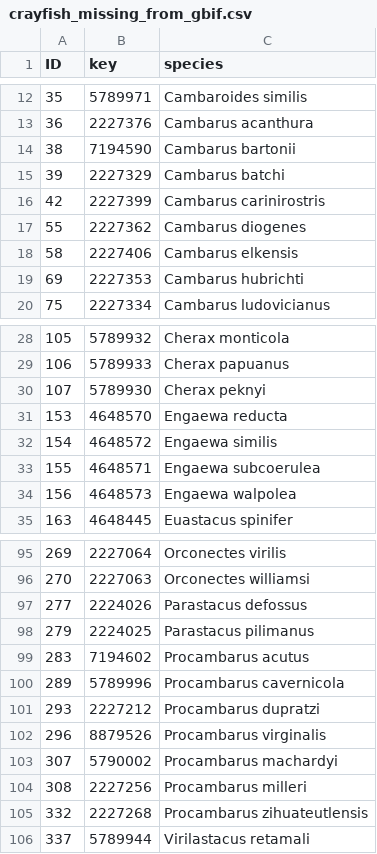
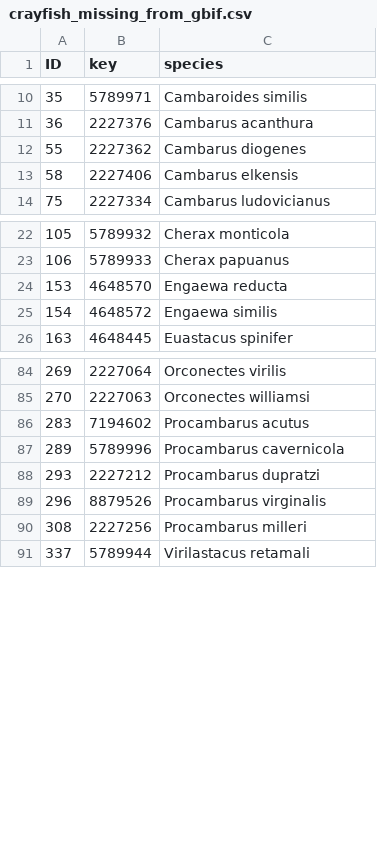
Before and after one commit to inbo/riparias-prep, a CSV file: data/interim/crayfish_missing_from_gbif.csv, drawn as a sheet; only a part is shown, gaps mark what is left out; the diff covers the shown part only; the diff names each change by its address in the sheet, - before the commit and + after, or states it on an @@ line.

Commit message:
Update crayfish_missing_from_gbif.csv
#17

```diff
--- a/data/interim/crayfish_missing_from_gbif.csv
+++ b/data/interim/crayfish_missing_from_gbif.csv
-row 14: 38 | 7194590 | Cambarus bartonii
-row 15: 39 | 2227329 | Cambarus batchi
-row 16: 42 | 2227399 | Cambarus carinirostris
-row 19: 69 | 2227353 | Cambarus hubrichti
-row 30: 107 | 5789930 | Cherax peknyi
-row 33: 155 | 4648571 | Engaewa subcoerulea
-row 34: 156 | 4648573 | Engaewa walpolea
-row 97: 277 | 2224026 | Parastacus defossus
-row 98: 279 | 2224025 | Parastacus pilimanus
-row 103: 307 | 5790002 | Procambarus machardyi
-row 105: 332 | 2227268 | Procambarus zihuateutlensis
```
Also changed, not shown: 4 removed rows elsewhere in this file.
